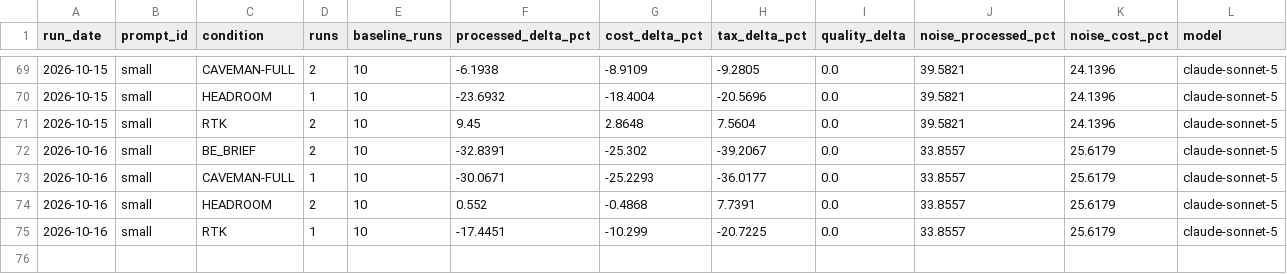
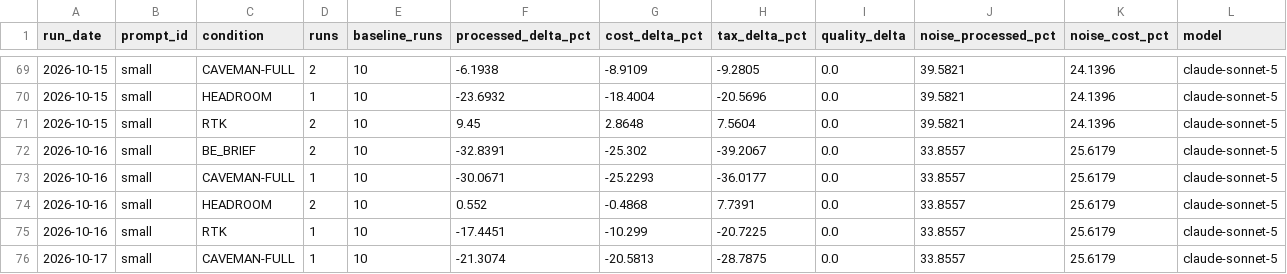
Before and after one commit to YangJunMan/claude-code-token-savings-benchmark, a CSV file: data/comparison.csv, drawn as a sheet; only a part is shown, gaps mark what is left out.

```diff
--- a/data/comparison.csv
+++ b/data/comparison.csv
@@ -75 +75,2 @@ run_date,prompt_id,condition,runs,baseline_runs,processed_delta_pct,cost_delta_p
 2026-10-16,small,RTK,1,10,-17.4451,-10.299,-20.7225,0.0,33.8557,25.6179,claude-sonnet-5
+2026-10-17,small,CAVEMAN-FULL,1,10,-21.3074,-20.5813,-28.7875,0.0,33.8557,25.6179,claude-sonnet-5
```
Also changed, not shown: data/activity-log.csv, data/run-summary.csv, 1 other file.
